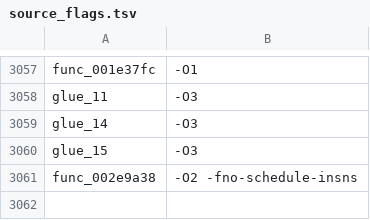
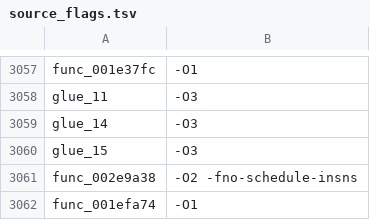
Before and after one commit to USED255/artonelico2-decomp, a TSV file: config/source_flags.tsv, drawn as a sheet; only a part is shown, gaps mark what is left out.

Commit message:
m3(manual): match func_001efa74 (two short fields + call, -O1)

```diff
--- a/config/source_flags.tsv
+++ b/config/source_flags.tsv
@@ -3061 +3061,2 @@ glue_15	-O3
 func_002e9a38	-O2 -fno-schedule-insns
+func_001efa74	-O1
```
Also changed, not shown: 2 other files.
